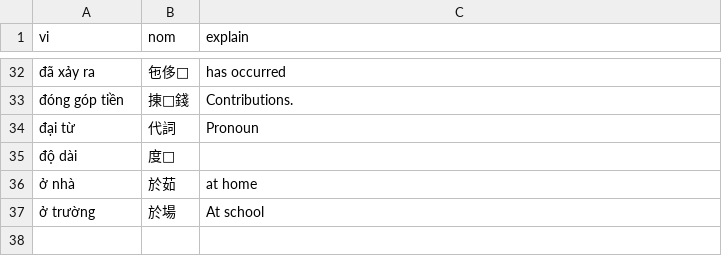
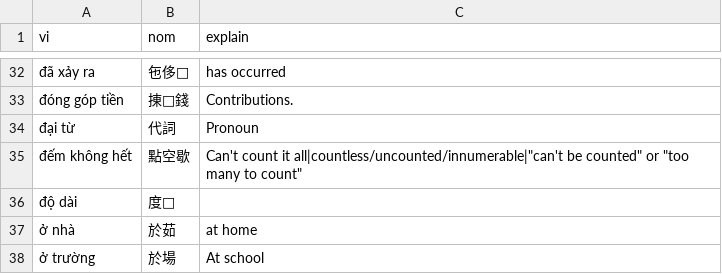
Before and after one commit to aristotll/zoopdog, a CSV file: zd-extension/db_src/user_nom_entries/02/13.csv, drawn as a sheet; only a part is shown, gaps mark what is left out; the diff names each change by its address in the sheet, - before the commit and + after, or states it on an @@ line.

```diff
--- a/zd-extension/db_src/user_nom_entries/02/13.csv
+++ b/zd-extension/db_src/user_nom_entries/02/13.csv
+row 35: đếm không hết | 點空歇 | Can't count it all|countless/uncounted/innumerable|"can't be counted" or "too many to count"
```
Also changed, not shown: zd-extension/db_src/user_nom_entries/00/15.csv, zd-extension/db_src/user_nom_entries/02/04.csv, 17 other files.
